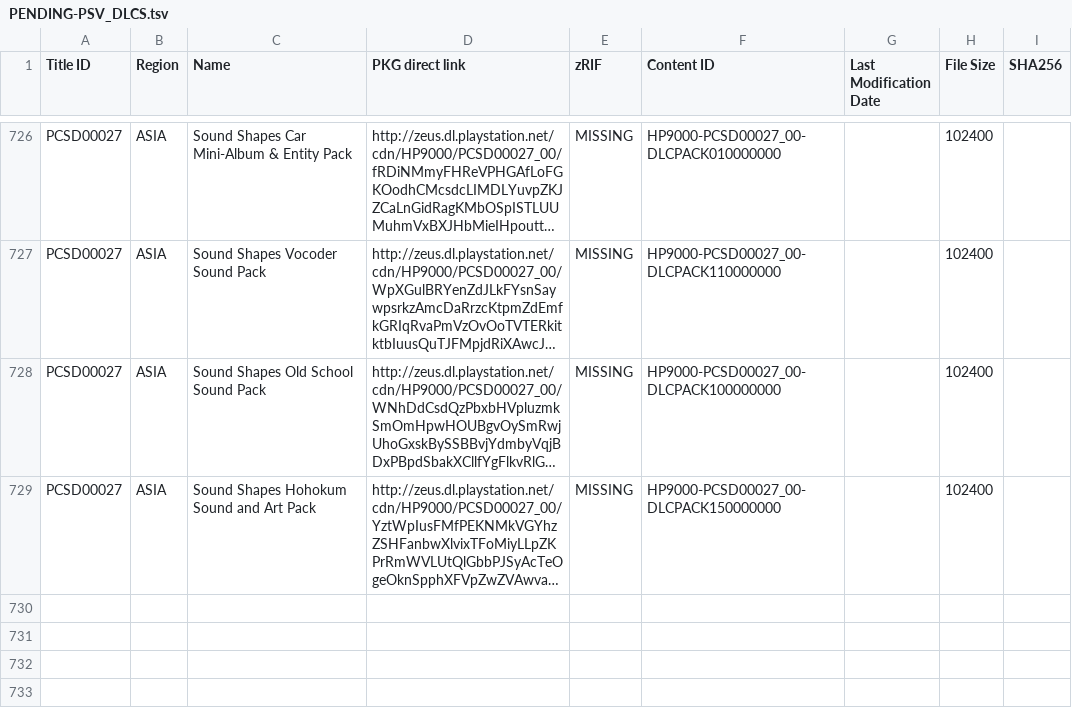
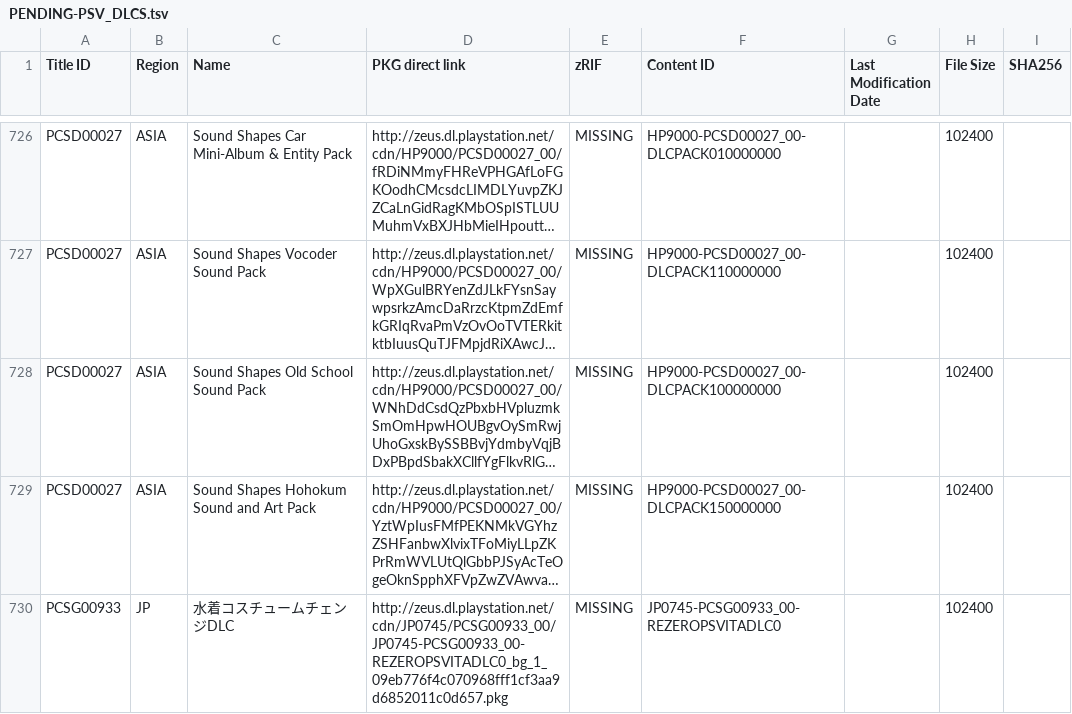
Before and after one commit to 1jtp8sobiu/1jtp8sobiu.github.io, a TSV file: tsv/PENDING-PSV_DLCS.tsv, drawn as a sheet; only a part is shown, gaps mark what is left out; long unchanged cells end in …; the diff names each change by its address in the sheet, - before the commit and + after, or states it on an @@ line.

Commit message:
PENDING-PSV_DLCS 20210418_131311

```diff
--- a/tsv/PENDING-PSV_DLCS.tsv
+++ b/tsv/PENDING-PSV_DLCS.tsv
+row 730: PCSG00933 | JP | 水着コスチュームチェンジDLC | http://zeus.dl.playstation.net/cdn/JP0745/PCSG00933_00/JP0745-PCSG00933_00-REZEROPSVITADLC0_bg_1_09eb776f4c070968fff1cf3aa9d6852011c0d657.pkg | MISSING | JP0745-PCSG00933_00-REZEROPSVITADLC0 |  | 102400
```
